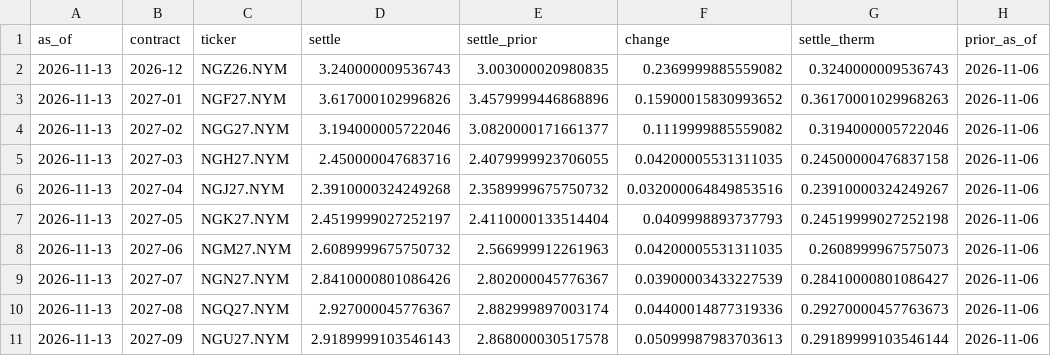
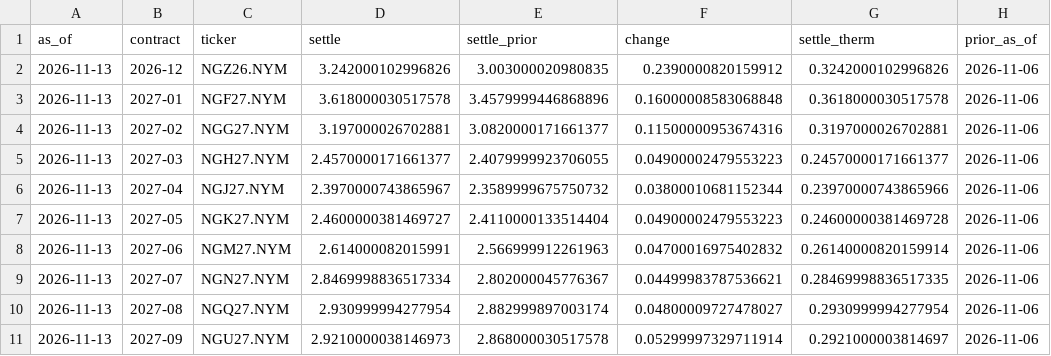
Before and after one commit to cathykam2006/ne-gas-forecast, a CSV file: data/processed/nymex_strip_latest.csv, drawn as a sheet; only a part is shown; the diff covers the shown part only.

```diff
--- a/data/processed/nymex_strip_latest.csv
+++ b/data/processed/nymex_strip_latest.csv
@@ -1,11 +1,11 @@
 as_of,contract,ticker,settle,settle_prior,change,settle_therm,prior_as_of
-2026-11-13,2026-12,NGZ26.NYM,3.240000009536743,3.003000020980835,0.2369999885559082,0.3240000009536743,2026-11-06
-2026-11-13,2027-01,NGF27.NYM,3.617000102996826,3.4579999446868896,0.15900015830993652,0.36170001029968263,2026-11-06
-2026-11-13,2027-02,NGG27.NYM,3.194000005722046,3.0820000171661377,0.1119999885559082,0.3194000005722046,2026-11-06
-2026-11-13,2027-03,NGH27.NYM,2.450000047683716,2.4079999923706055,0.04200005531311035,0.24500000476837158,2026-11-06
-2026-11-13,2027-04,NGJ27.NYM,2.3910000324249268,2.3589999675750732,0.032000064849853516,0.23910000324249267,2026-11-06
-2026-11-13,2027-05,NGK27.NYM,2.4519999027252197,2.4110000133514404,0.0409998893737793,0.24519999027252198,2026-11-06
-2026-11-13,2027-06,NGM27.NYM,2.6089999675750732,2.566999912261963,0.04200005531311035,0.2608999967575073,2026-11-06
-2026-11-13,2027-07,NGN27.NYM,2.8410000801086426,2.802000045776367,0.03900003433227539,0.28410000801086427,2026-11-06
-2026-11-13,2027-08,NGQ27.NYM,2.927000045776367,2.882999897003174,0.04400014877319336,0.29270000457763673,2026-11-06
-2026-11-13,2027-09,NGU27.NYM,2.9189999103546143,2.868000030517578,0.05099987983703613,0.29189999103546144,2026-11-06
+2026-11-13,2026-12,NGZ26.NYM,3.242000102996826,3.003000020980835,0.2390000820159912,0.3242000102996826,2026-11-06
+2026-11-13,2027-01,NGF27.NYM,3.618000030517578,3.4579999446868896,0.16000008583068848,0.3618000030517578,2026-11-06
+2026-11-13,2027-02,NGG27.NYM,3.197000026702881,3.0820000171661377,0.11500000953674316,0.3197000026702881,2026-11-06
+2026-11-13,2027-03,NGH27.NYM,2.4570000171661377,2.4079999923706055,0.04900002479553223,0.24570000171661377,2026-11-06
+2026-11-13,2027-04,NGJ27.NYM,2.3970000743865967,2.3589999675750732,0.03800010681152344,0.23970000743865966,2026-11-06
+2026-11-13,2027-05,NGK27.NYM,2.4600000381469727,2.4110000133514404,0.04900002479553223,0.24600000381469728,2026-11-06
+2026-11-13,2027-06,NGM27.NYM,2.614000082015991,2.566999912261963,0.04700016975402832,0.26140000820159914,2026-11-06
+2026-11-13,2027-07,NGN27.NYM,2.8469998836517334,2.802000045776367,0.04499983787536621,0.28469998836517335,2026-11-06
+2026-11-13,2027-08,NGQ27.NYM,2.930999994277954,2.882999897003174,0.04800009727478027,0.2930999994277954,2026-11-06
+2026-11-13,2027-09,NGU27.NYM,2.9210000038146973,2.868000030517578,0.05299997329711914,0.2921000003814697,2026-11-06
```
Also changed, not shown: 27 edited cells elsewhere in this file, data/processed/nymex_daily.csv, data/processed/nymex_monthly_therm.csv, 3 other files.
